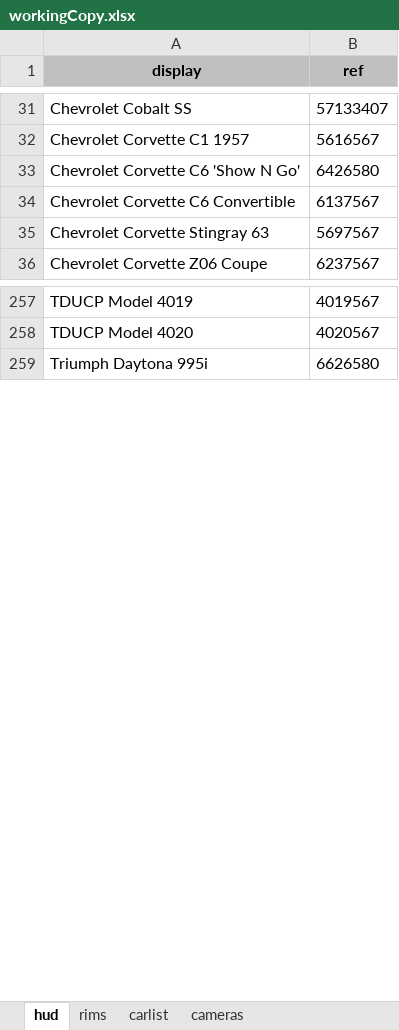
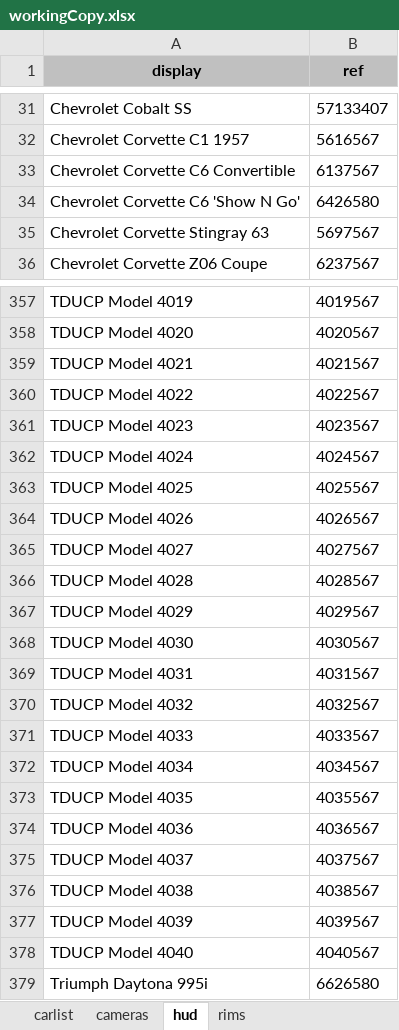
Before and after one commit to djey47/tdu-cp, an Excel workbook: resources/physics/tdupe/workingCopy.xlsx, sheet hud, drawn as a sheet; only a part is shown, gaps mark what is left out; values as stored, in another font and other column widths than the file's, no borders; the diff covers the shown part only; the diff names each change by its address in the sheet, - before the commit and + after, or states it on an @@ line.

```diff
--- a/resources/physics/tdupe/workingCopy.xlsx (sheet hud)
+++ b/resources/physics/tdupe/workingCopy.xlsx (sheet hud)
@@ sheet tab order changed: carlist | cameras | hud | rims @@
@@ row 34 moved to row 33: Chevrolet Corvette C6 Convertible @@
+row 359: TDUCP Model 4021 | 4021567
+row 360: TDUCP Model 4022 | 4022567
+row 361: TDUCP Model 4023 | 4023567
+row 362: TDUCP Model 4024 | 4024567
+row 363: TDUCP Model 4025 | 4025567
+row 364: TDUCP Model 4026 | 4026567
+row 365: TDUCP Model 4027 | 4027567
+row 366: TDUCP Model 4028 | 4028567
+row 367: TDUCP Model 4029 | 4029567
+row 368: TDUCP Model 4030 | 4030567
+row 369: TDUCP Model 4031 | 4031567
+row 370: TDUCP Model 4032 | 4032567
+row 371: TDUCP Model 4033 | 4033567
+row 372: TDUCP Model 4034 | 4034567
+row 373: TDUCP Model 4035 | 4035567
+row 374: TDUCP Model 4036 | 4036567
+row 375: TDUCP Model 4037 | 4037567
+row 376: TDUCP Model 4038 | 4038567
+row 377: TDUCP Model 4039 | 4039567
+row 378: TDUCP Model 4040 | 4040567
```
Also changed, not shown: 100 added rows elsewhere in this sheet, sheet carlist, sheet rims, sheet cameras, 1 other file.
